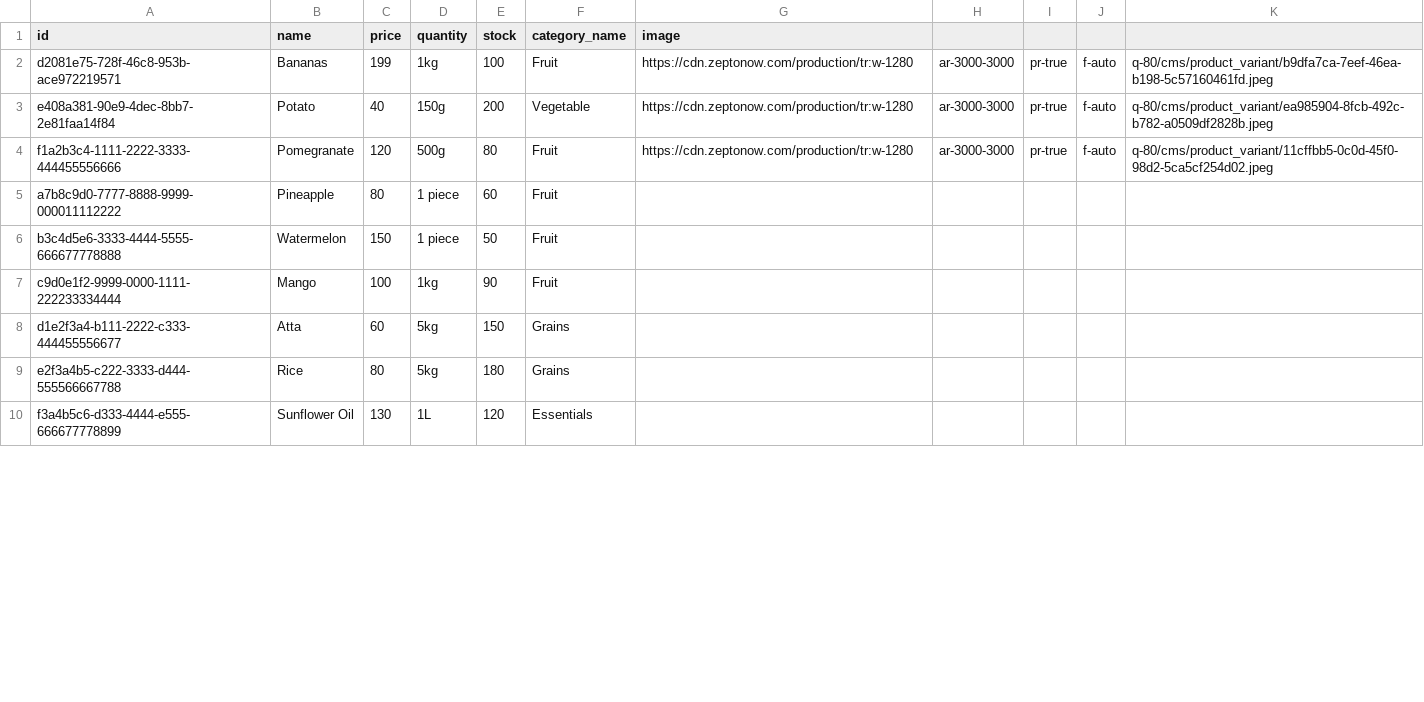
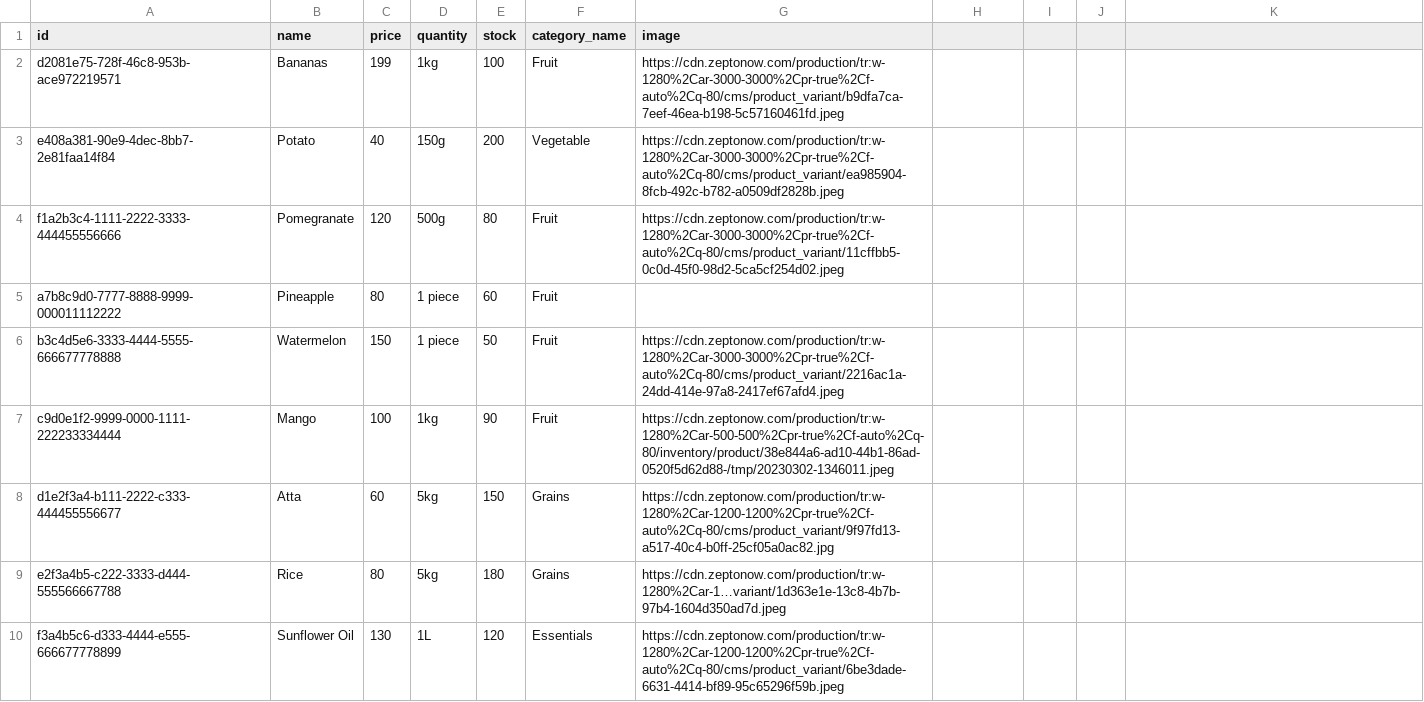
Before and after one commit to tejasri1234/Ecommerce, a CSV file: db/data/ecommerce-Product.csv, drawn as a sheet; only a part is shown; the diff covers the shown part only.

Commit message:
images are set

```diff
--- a/db/data/ecommerce-Product.csv
+++ b/db/data/ecommerce-Product.csv
@@ -1,4 +1,4 @@
 id,name,price,quantity,stock,category_name,image
-d2081e75-728f-46c8-953b-ace972219571,Bananas,199,1kg,100,Fruit,https://cdn.zeptonow.com/production/tr:w-1280,ar-3000-3000,pr-true,f-auto,q-80/cms/product_variant/b9dfa7ca-7eef-46ea-b198-5c57160461fd.jpeg
-e408a381-90e9-4dec-8bb7-2e81faa14f84,Potato,40,150g,200,Vegetable,https://cdn.zeptonow.com/production/tr:w-1280,ar-3000-3000,pr-true,f-auto,q-80/cms/product_variant/ea985904-8fcb-492c-b782-a0509df2828b.jpeg
-f1a2b3c4-1111-2222-3333-444455556666,Pomegranate,120,500g,80,Fruit,https://cdn.zeptonow.com/production/tr:w-1280,ar-3000-3000,pr-true,f-auto,q-80/cms/product_variant/11cffbb5-0c0d-45f0-98d2-5ca5cf254d02.jpeg
+d2081e75-728f-46c8-953b-ace972219571,Bananas,199,1kg,100,Fruit,https://cdn.zeptonow.com/production/tr:w-1280%2Car-3000-3000%2Cpr-true%2Cf-auto%2Cq-80/cms/product_variant/b9dfa7ca-7eef-46ea-b198-5c57160461fd.jpeg
+e408a381-90e9-4dec-8bb7-2e81faa14f84,Potato,40,150g,200,Vegetable,https://cdn.zeptonow.com/production/tr:w-1280%2Car-3000-3000%2Cpr-true%2Cf-auto%2Cq-80/cms/product_variant/ea985904-8fcb-492c-b782-a0509df2828b.jpeg
+f1a2b3c4-1111-2222-3333-444455556666,Pomegranate,120,500g,80,Fruit,https://cdn.zeptonow.com/production/tr:w-1280%2Car-3000-3000%2Cpr-true%2Cf-auto%2Cq-80/cms/product_variant/11cffbb5-0c0d-45f0-98d2-5ca5cf254d02.jpeg
@@ -6,5 +6,5 @@ a7b8c9d0-7777-8888-9999-000011112222,Pineapple,80,1 piece,60,Fruit
-b3c4d5e6-3333-4444-5555-666677778888,Watermelon,150,1 piece,50,Fruit
-c9d0e1f2-9999-0000-1111-222233334444,Mango,100,1kg,90,Fruit
-d1e2f3a4-b111-2222-c333-444455556677,Atta,60,5kg,150,Grains
-e2f3a4b5-c222-3333-d444-555566667788,Rice,80,5kg,180,Grains
-f3a4b5c6-d333-4444-e555-666677778899,Sunflower Oil,130,1L,120,Essentials
+b3c4d5e6-3333-4444-5555-666677778888,Watermelon,150,1 piece,50,Fruit,https://cdn.zeptonow.com/production/tr:w-1280%2Car-3000-3000%2Cpr-true%2Cf-auto%2Cq-80/cms/product_variant/2216ac1a-24dd-414e-97a8-2417ef67afd4.jpeg
+c9d0e1f2-9999-0000-1111-222233334444,Mango,100,1kg,90,Fruit,https://cdn.zeptonow.com/production/tr:w-1280%2Car-500-500%2Cpr-true%2Cf-auto%2Cq-80/inventory/product/38e844a6-ad10-44b1-86ad-0520f5d62d88-/tmp/20230302-1346011.jpeg
+d1e2f3a4-b111-2222-c333-444455556677,Atta,60,5kg,150,Grains,https://cdn.zeptonow.com/production/tr:w-1280%2Car-1200-1200%2Cpr-true%2Cf-auto%2Cq-80/cms/product_variant/9f97fd13-a517-40c4-b0ff-25cf05a0ac82.jpg
+e2f3a4b5-c222-3333-d444-555566667788,Rice,80,5kg,180,Grains,https://cdn.zeptonow.com/production/tr:w-1280%2Car-1…variant/1d363e1e-13c8-4b7b-97b4-1604d350ad7d.jpeg
+f3a4b5c6-d333-4444-e555-666677778899,Sunflower Oil,130,1L,120,Essentials,https://cdn.zeptonow.com/production/tr:w-1280%2Car-1200-1200%2Cpr-true%2Cf-auto%2Cq-80/cms/product_variant/6be3dade-6631-4414-bf89-95c65296f59b.jpeg
```
Also changed, not shown: 9 edited cells elsewhere in this file, 16 other files.
